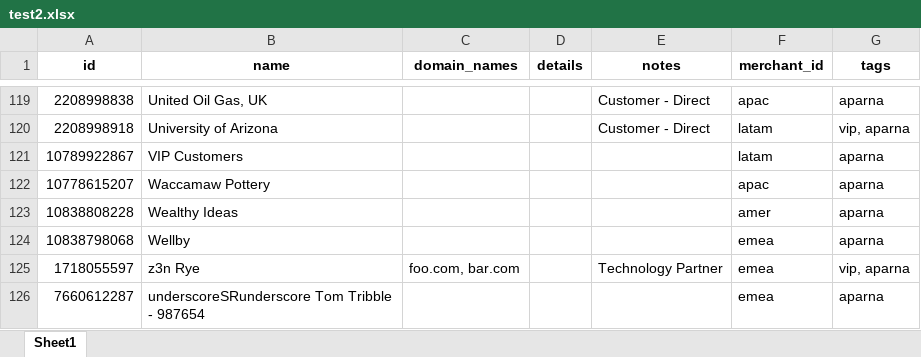
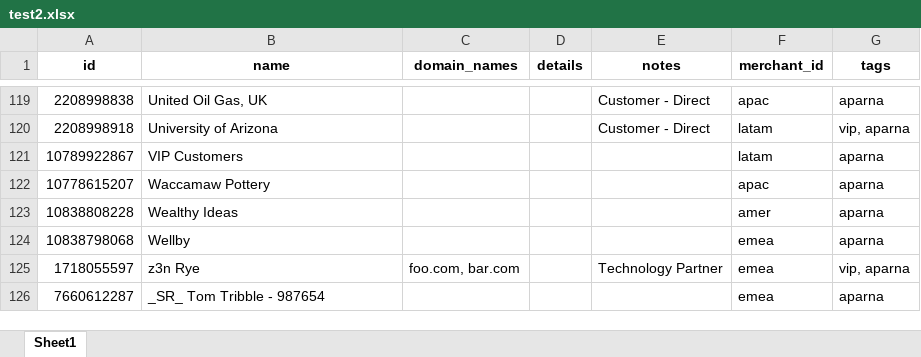
Before and after one commit to parnapaal/AcmeData, an Excel workbook: test2.xlsx, sheet Sheet1, drawn as a sheet; only a part is shown, gaps mark what is left out; values as stored, in another font and other column widths than the file's, no borders; the diff names each change by its address in the sheet, - before the commit and + after, or states it on an @@ line.

```diff
--- a/test2.xlsx (sheet Sheet1)
+++ b/test2.xlsx (sheet Sheet1)
-B126 (name): underscoreSRunderscore Tom Tribble - 987654
+B126 (name): _SR_ Tom Tribble - 987654
```
Also changed, not shown: 2 other files.
